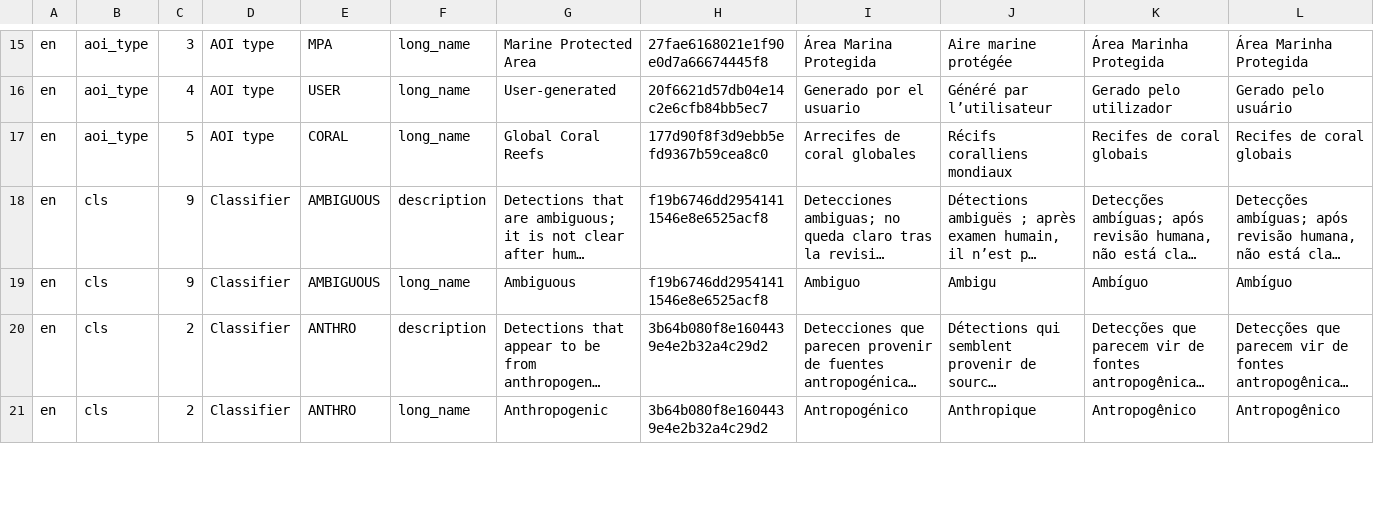
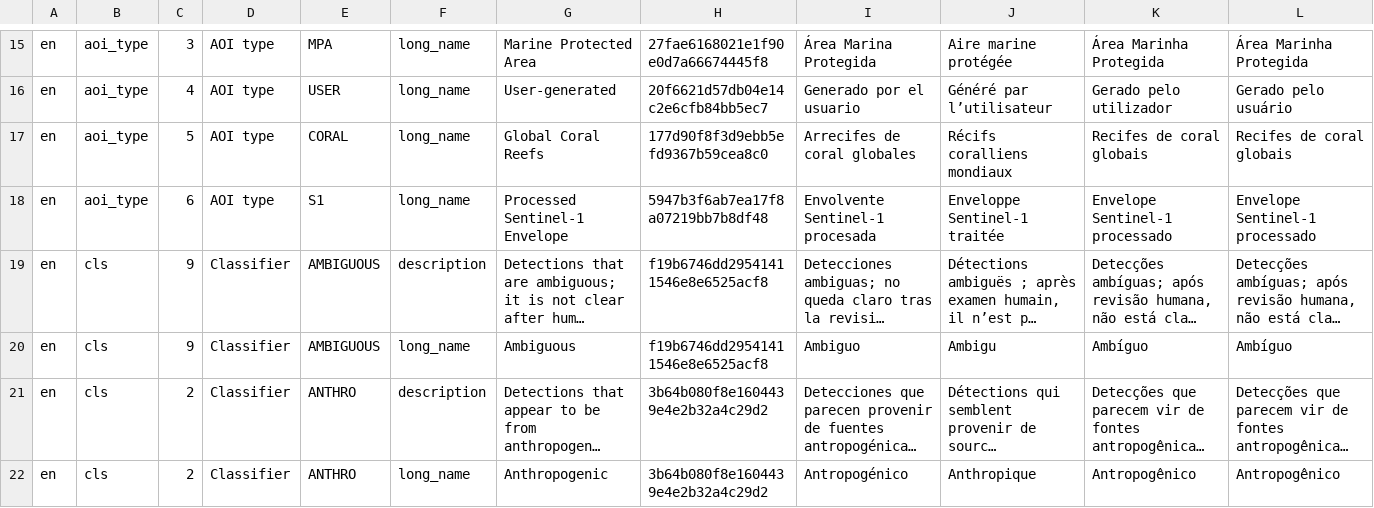
Before and after one commit to SkyTruth/cerulean-cloud, a CSV file: docs/vocabulary_translations.csv, drawn as a sheet; only a part is shown, gaps mark what is left out; long unchanged cells end in …; rows hold the shown columns only; the diff names each change by its address in the sheet, - before the commit and + after, or states it on an @@ line.

Commit message:
Add shared datasets consumer skill

```diff
--- a/docs/vocabulary_translations.csv
+++ b/docs/vocabulary_translations.csv
+row 18: en | aoi_type | 6 | AOI type | S1 | long_name | Processed Sentinel-1 Envelope | 5947b3f6ab7ea17f8a07219bb7b8df48 | Envolvente Sentinel-1 procesada | Enveloppe Sentinel-1 traitée | Envelope Sentinel-1 processado | Envelope Sentinel-1 processado
```
Also changed, not shown: 5 other files.
